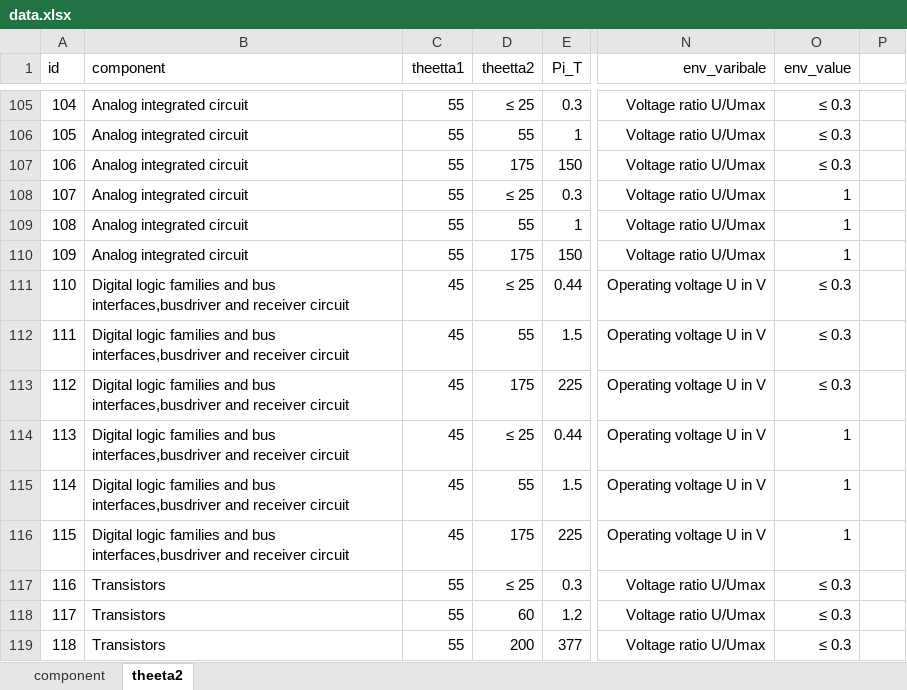
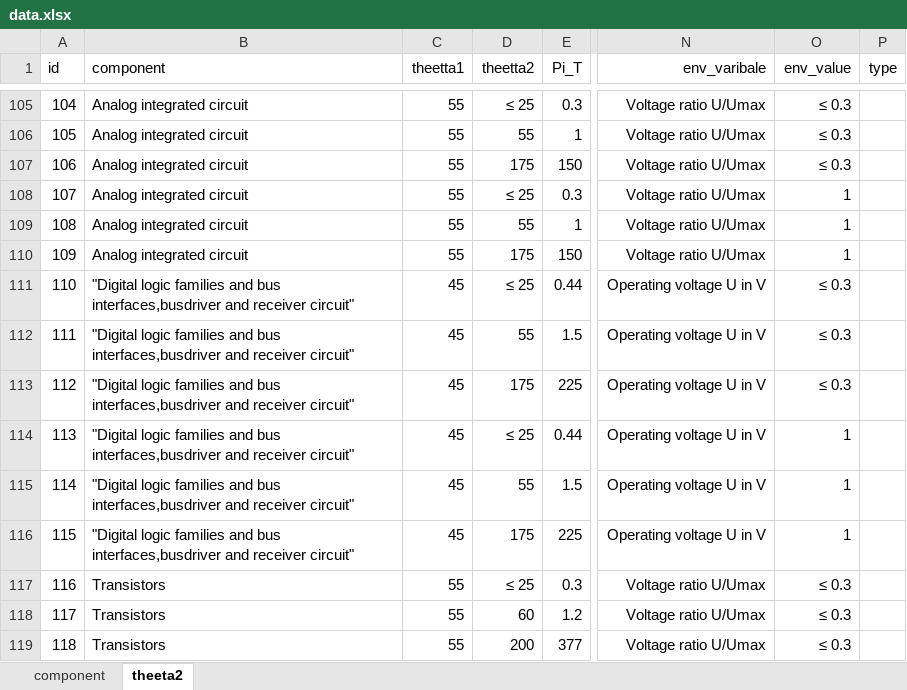
Before and after one commit to karthikdivakaran/reli_engine, an Excel workbook: data/data.xlsx, sheet theeta2, drawn as a sheet; only a part is shown, gaps mark what is left out; values as stored, in another font and other column widths than the file's, no borders; the diff covers the shown part only; the diff names each change by its address in the sheet, - before the commit and + after, or states it on an @@ line.

```diff
--- a/data/data.xlsx (sheet theeta2)
+++ b/data/data.xlsx (sheet theeta2)
-P1: (empty)
+P1: type
-B111:B116 (component): Digital logic families and bus interfaces,busdriver and receiver circuit
+B111:B116 (component): "Digital logic families and bus interfaces,busdriver and receiver circuit"
```
Also changed, not shown: 8 added rows, 2 removed rows and 27 edited cells elsewhere in this sheet, sheet component, 33 other files.
